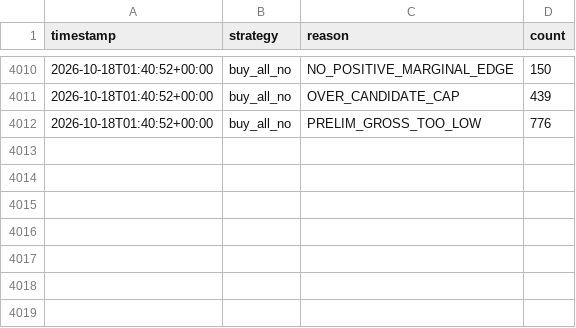
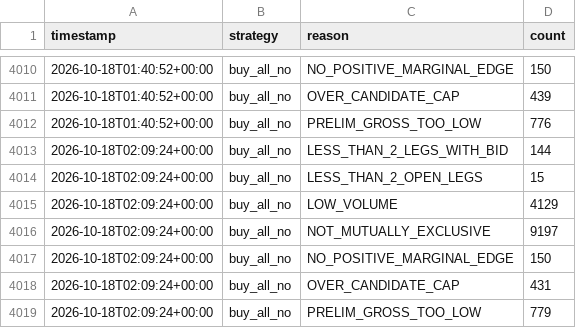
Before and after one commit to alannesper10/Pie-a-pie, a CSV file: data/strategies/buy_all_no/discards.csv, drawn as a sheet; only a part is shown, gaps mark what is left out.

```diff
--- a/data/strategies/buy_all_no/discards.csv
+++ b/data/strategies/buy_all_no/discards.csv
@@ -4012 +4012,8 @@ timestamp,strategy,reason,count
 2026-10-18T01:40:52+00:00,buy_all_no,PRELIM_GROSS_TOO_LOW,776
+2026-10-18T02:09:24+00:00,buy_all_no,LESS_THAN_2_LEGS_WITH_BID,144
+2026-10-18T02:09:24+00:00,buy_all_no,LESS_THAN_2_OPEN_LEGS,15
+2026-10-18T02:09:24+00:00,buy_all_no,LOW_VOLUME,4129
+2026-10-18T02:09:24+00:00,buy_all_no,NOT_MUTUALLY_EXCLUSIVE,9197
+2026-10-18T02:09:24+00:00,buy_all_no,NO_POSITIVE_MARGINAL_EDGE,150
+2026-10-18T02:09:24+00:00,buy_all_no,OVER_CANDIDATE_CAP,431
+2026-10-18T02:09:24+00:00,buy_all_no,PRELIM_GROSS_TOO_LOW,779
```
Also changed, not shown: data/cycles.csv, data/strategies/buy_all_no/cycles.csv, 7 other files.
